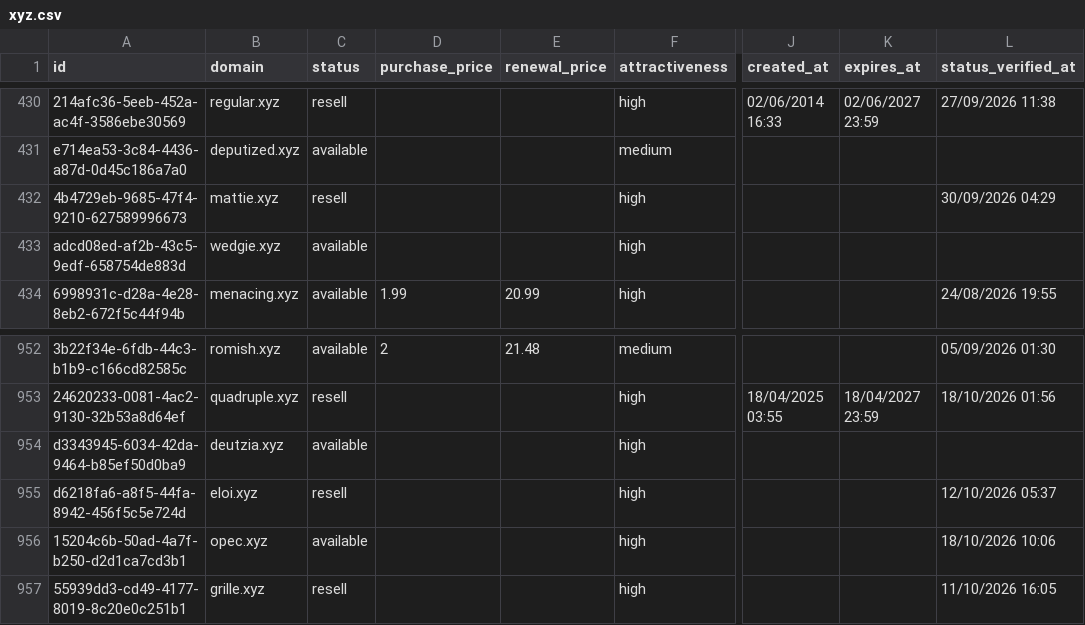
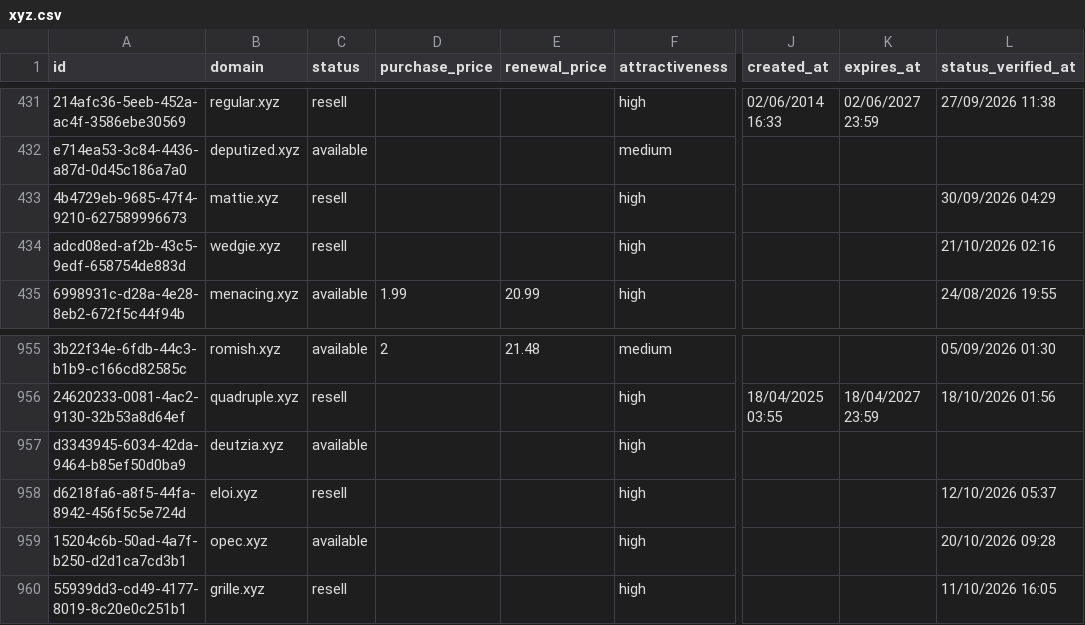
Before and after one commit to UniqueDomains/xyz-oneword-domains, a CSV file: xyz.csv, drawn as a sheet; only a part is shown, gaps mark what is left out; addresses are those after the commit; the diff covers the shown part only; the diff names each change by its address in the sheet, - before the commit and + after, or states it on an @@ line.

```diff
--- a/xyz.csv
+++ b/xyz.csv
-C434 (status): available
+C434 (status): resell
-L434 (status_verified_at): (empty)
+L434 (status_verified_at): 21/10/2026 02:16
-L959 (status_verified_at): 18/10/2026 10:06
+L959 (status_verified_at): 20/10/2026 09:28
```
Also changed, not shown: 3 added rows, 3 removed rows and 4 edited cells elsewhere in this file, 4 other files.
